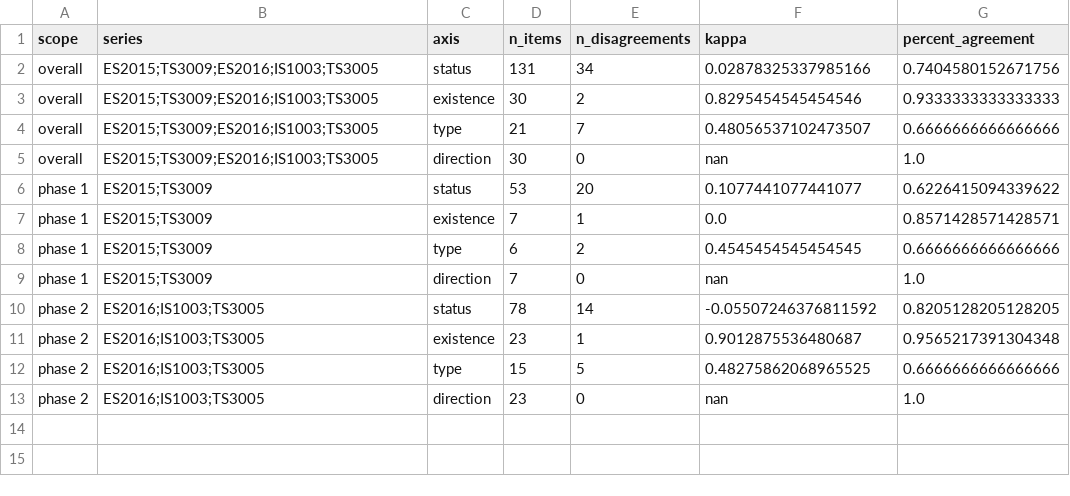
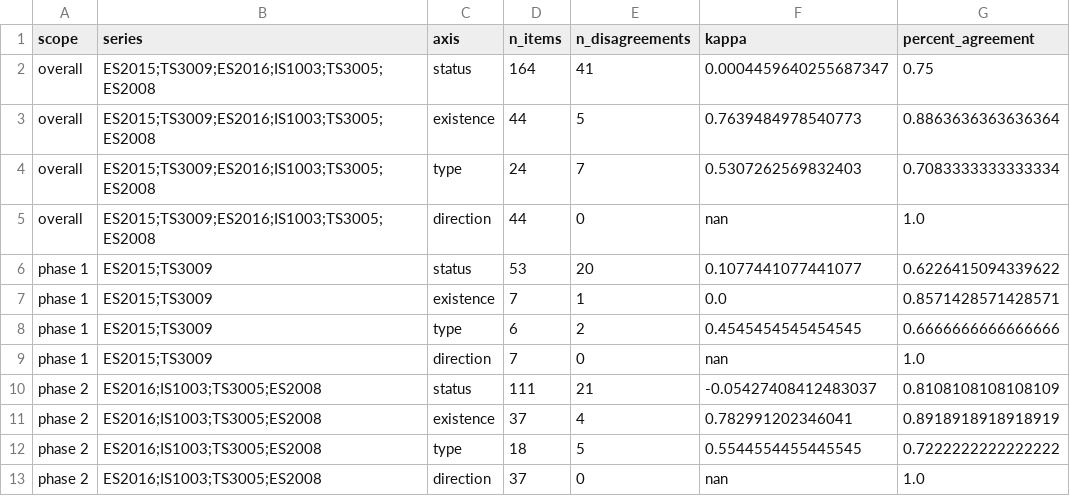
Before and after one commit to jasonssdev/mcd-afg, a CSV file: reports/tables/agreement-pooled.csv, drawn as a sheet.

Commit message:
docs(anotacion): agregar ES2008 al notebook 18 y recalcular el kappa agrupado

```diff
--- a/reports/tables/agreement-pooled.csv
+++ b/reports/tables/agreement-pooled.csv
@@ -1,6 +1,6 @@
 scope,series,axis,n_items,n_disagreements,kappa,percent_agreement
-overall,ES2015;TS3009;ES2016;IS1003;TS3005,status,131,34,0.02878325337985166,0.7404580152671756
-overall,ES2015;TS3009;ES2016;IS1003;TS3005,existence,30,2,0.8295454545454546,0.9333333333333333
-overall,ES2015;TS3009;ES2016;IS1003;TS3005,type,21,7,0.48056537102473507,0.6666666666666666
-overall,ES2015;TS3009;ES2016;IS1003;TS3005,direction,30,0,nan,1.0
+overall,ES2015;TS3009;ES2016;IS1003;TS3005;ES2008,status,164,41,0.0004459640255687347,0.75
+overall,ES2015;TS3009;ES2016;IS1003;TS3005;ES2008,existence,44,5,0.7639484978540773,0.8863636363636364
+overall,ES2015;TS3009;ES2016;IS1003;TS3005;ES2008,type,24,7,0.5307262569832403,0.7083333333333334
+overall,ES2015;TS3009;ES2016;IS1003;TS3005;ES2008,direction,44,0,nan,1.0
 phase 1,ES2015;TS3009,status,53,20,0.1077441077441077,0.6226415094339622
@@ -9,5 +9,5 @@ phase 1,ES2015;TS3009,type,6,2,0.4545454545454545,0.6666666666666666
 phase 1,ES2015;TS3009,direction,7,0,nan,1.0
-phase 2,ES2016;IS1003;TS3005,status,78,14,-0.05507246376811592,0.8205128205128205
-phase 2,ES2016;IS1003;TS3005,existence,23,1,0.9012875536480687,0.9565217391304348
-phase 2,ES2016;IS1003;TS3005,type,15,5,0.48275862068965525,0.6666666666666666
-phase 2,ES2016;IS1003;TS3005,direction,23,0,nan,1.0
+phase 2,ES2016;IS1003;TS3005;ES2008,status,111,21,-0.05427408412483037,0.8108108108108109
+phase 2,ES2016;IS1003;TS3005;ES2008,existence,37,4,0.782991202346041,0.8918918918918919
+phase 2,ES2016;IS1003;TS3005;ES2008,type,18,5,0.5544554455445545,0.7222222222222222
+phase 2,ES2016;IS1003;TS3005;ES2008,direction,37,0,nan,1.0
```
Also changed, not shown: 3 other files.
